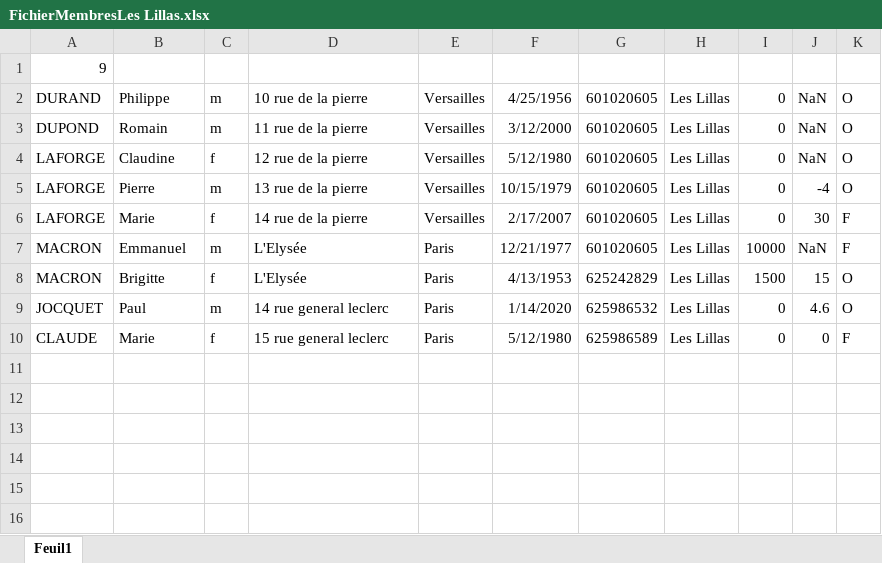
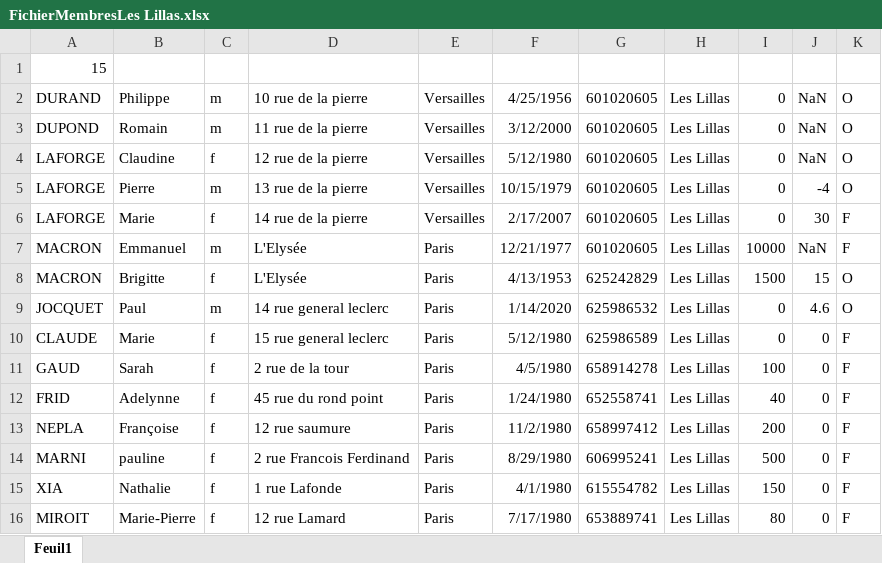
Before and after one commit to phonixx1/Wpf_Projet_Tennis_Final, an Excel workbook: WpfTennis/WpfTennis/bin/Debug/Les Lillas/FichierMembresLes Lillas.xlsx, sheet Feuil1, drawn as a sheet; values as stored, in another font and other column widths than the file's, no borders; the diff names each change by its address in the sheet, - before the commit and + after, or states it on an @@ line.

```diff
--- a/WpfTennis/WpfTennis/bin/Debug/Les Lillas/FichierMembresLes Lillas.xlsx (sheet Feuil1)
+++ b/WpfTennis/WpfTennis/bin/Debug/Les Lillas/FichierMembresLes Lillas.xlsx (sheet Feuil1)
-A1: 9
+A1: 15
+row 11: GAUD | Sarah | f | 2 rue de la tour | Paris | 4/5/1980 | 658914278 | Les Lillas | 100 | 0 | F
+row 12: FRID | Adelynne | f | 45 rue du rond point | Paris | 1/24/1980 | 652558741 | Les Lillas | 40 | 0 | F
+row 13: NEPLA | Françoise | f | 12 rue saumure | Paris | 11/2/1980 | 658997412 | Les Lillas | 200 | 0 | F
+row 14: MARNI | pauline | f | 2 rue Francois Ferdinand | Paris | 8/29/1980 | 606995241 | Les Lillas | 500 | 0 | F
+row 15: XIA | Nathalie | f | 1 rue Lafonde | Paris | 4/1/1980 | 615554782 | Les Lillas | 150 | 0 | F
+row 16: MIROIT | Marie-Pierre | f | 12 rue Lamard | Paris | 7/17/1980 | 653889741 | Les Lillas | 80 | 0 | F
```
Also changed, not shown: 22 other files.
